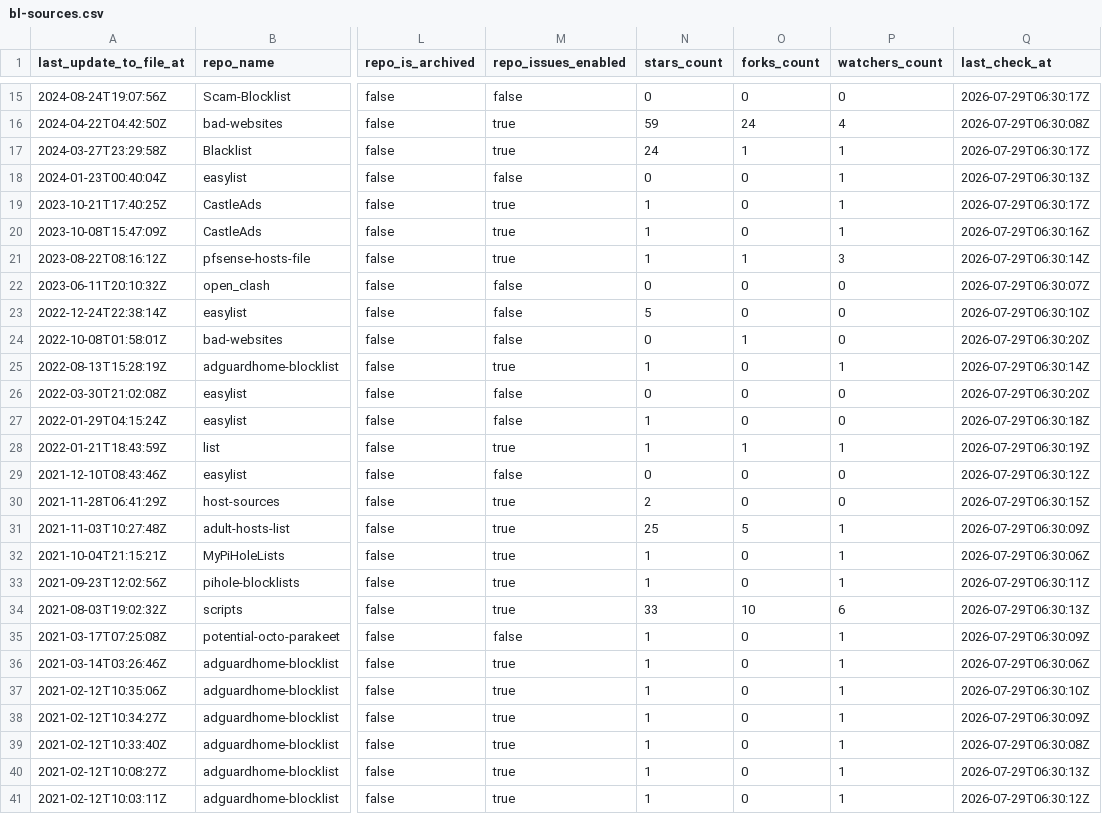
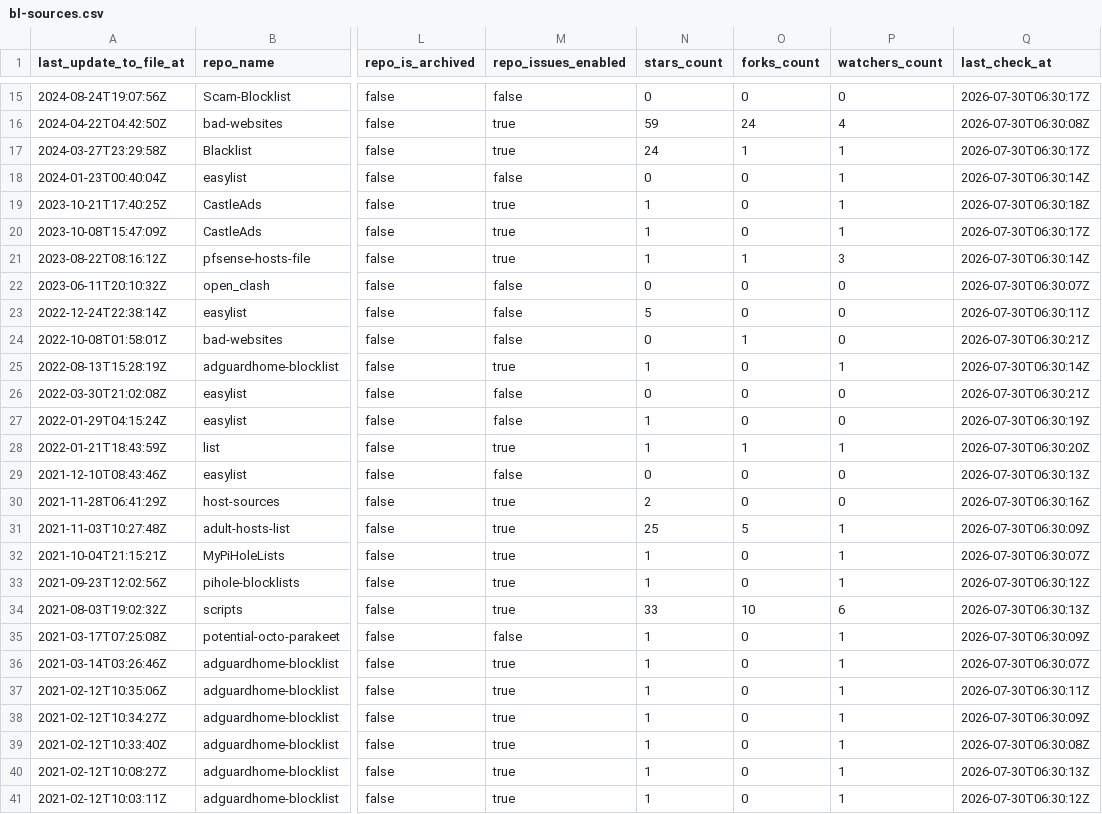
Before and after one commit to Bon-Appetit/porn-domains, a CSV file: blacklist/bl-sources.csv, drawn as a sheet; only a part is shown, gaps mark what is left out; the diff covers the shown part only; the diff names each change by its address in the sheet, - before the commit and + after, or states it on an @@ line.

```diff
--- a/blacklist/bl-sources.csv
+++ b/blacklist/bl-sources.csv
-Q15 (last_check_at): 2026-07-29T06:30:17Z
+Q15 (last_check_at): 2026-07-30T06:30:17Z
-Q16 (last_check_at): 2026-07-29T06:30:08Z
+Q16 (last_check_at): 2026-07-30T06:30:08Z
-Q17 (last_check_at): 2026-07-29T06:30:17Z
+Q17 (last_check_at): 2026-07-30T06:30:17Z
-Q18 (last_check_at): 2026-07-29T06:30:13Z
+Q18 (last_check_at): 2026-07-30T06:30:14Z
-Q19 (last_check_at): 2026-07-29T06:30:17Z
+Q19 (last_check_at): 2026-07-30T06:30:18Z
-Q20 (last_check_at): 2026-07-29T06:30:16Z
+Q20 (last_check_at): 2026-07-30T06:30:17Z
-Q21 (last_check_at): 2026-07-29T06:30:14Z
+Q21 (last_check_at): 2026-07-30T06:30:14Z
-Q22 (last_check_at): 2026-07-29T06:30:07Z
+Q22 (last_check_at): 2026-07-30T06:30:07Z
-Q23 (last_check_at): 2026-07-29T06:30:10Z
+Q23 (last_check_at): 2026-07-30T06:30:11Z
-Q24 (last_check_at): 2026-07-29T06:30:20Z
+Q24 (last_check_at): 2026-07-30T06:30:21Z
-Q25 (last_check_at): 2026-07-29T06:30:14Z
+Q25 (last_check_at): 2026-07-30T06:30:14Z
-Q26 (last_check_at): 2026-07-29T06:30:20Z
+Q26 (last_check_at): 2026-07-30T06:30:21Z
-Q27 (last_check_at): 2026-07-29T06:30:18Z
+Q27 (last_check_at): 2026-07-30T06:30:19Z
-Q28 (last_check_at): 2026-07-29T06:30:19Z
+Q28 (last_check_at): 2026-07-30T06:30:20Z
-Q29 (last_check_at): 2026-07-29T06:30:12Z
+Q29 (last_check_at): 2026-07-30T06:30:13Z
-Q30 (last_check_at): 2026-07-29T06:30:15Z
+Q30 (last_check_at): 2026-07-30T06:30:16Z
-Q31 (last_check_at): 2026-07-29T06:30:09Z
+Q31 (last_check_at): 2026-07-30T06:30:09Z
-Q32 (last_check_at): 2026-07-29T06:30:06Z
+Q32 (last_check_at): 2026-07-30T06:30:07Z
-Q33 (last_check_at): 2026-07-29T06:30:11Z
+Q33 (last_check_at): 2026-07-30T06:30:12Z
-Q34 (last_check_at): 2026-07-29T06:30:13Z
+Q34 (last_check_at): 2026-07-30T06:30:13Z
-Q35 (last_check_at): 2026-07-29T06:30:09Z
+Q35 (last_check_at): 2026-07-30T06:30:09Z
-Q36 (last_check_at): 2026-07-29T06:30:06Z
+Q36 (last_check_at): 2026-07-30T06:30:07Z
-Q37 (last_check_at): 2026-07-29T06:30:10Z
+Q37 (last_check_at): 2026-07-30T06:30:11Z
-Q38 (last_check_at): 2026-07-29T06:30:09Z
+Q38 (last_check_at): 2026-07-30T06:30:09Z
-Q39 (last_check_at): 2026-07-29T06:30:08Z
+Q39 (last_check_at): 2026-07-30T06:30:08Z
-Q40 (last_check_at): 2026-07-29T06:30:13Z
+Q40 (last_check_at): 2026-07-30T06:30:13Z
-Q41 (last_check_at): 2026-07-29T06:30:12Z
+Q41 (last_check_at): 2026-07-30T06:30:12Z
```
Also changed, not shown: 36 edited cells elsewhere in this file.
